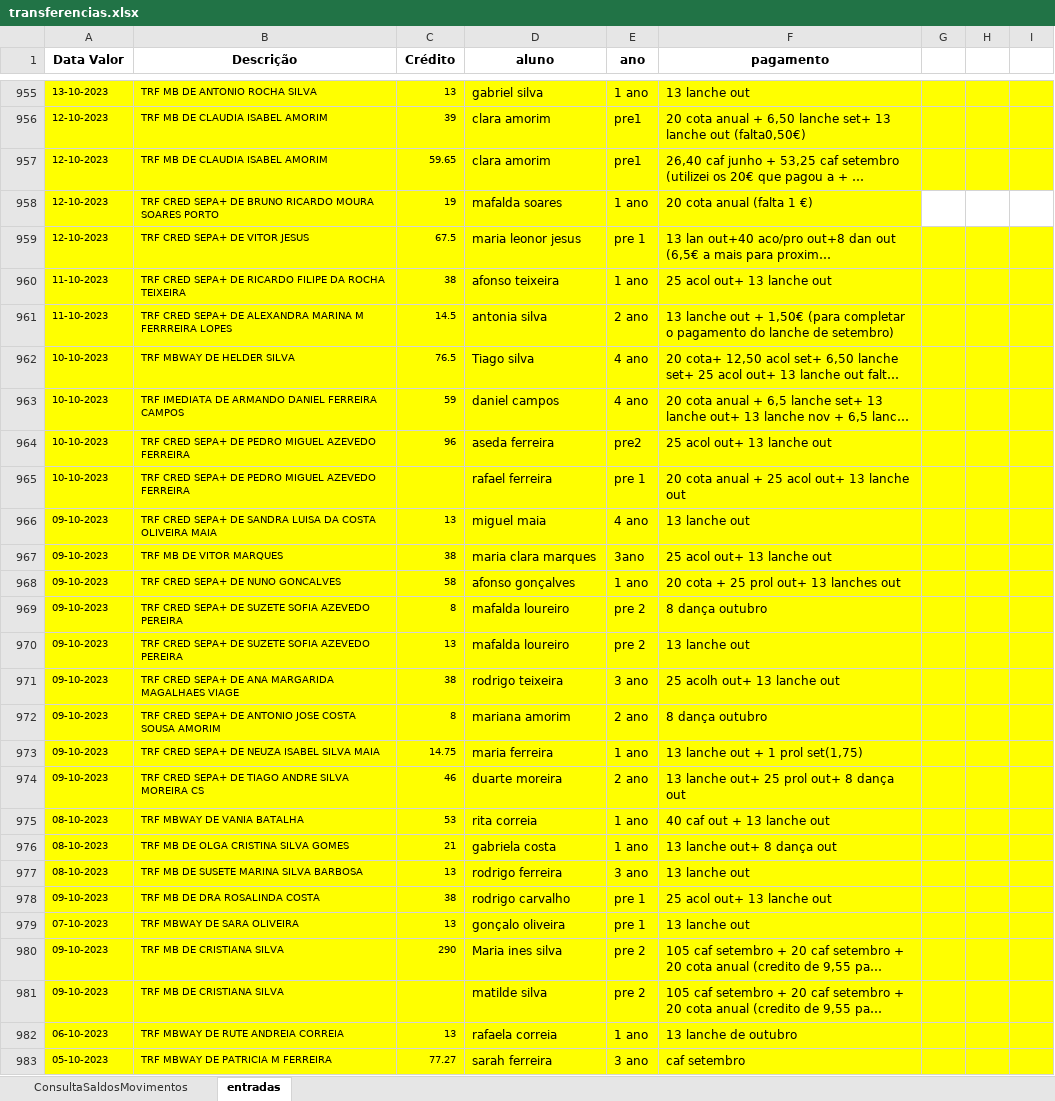
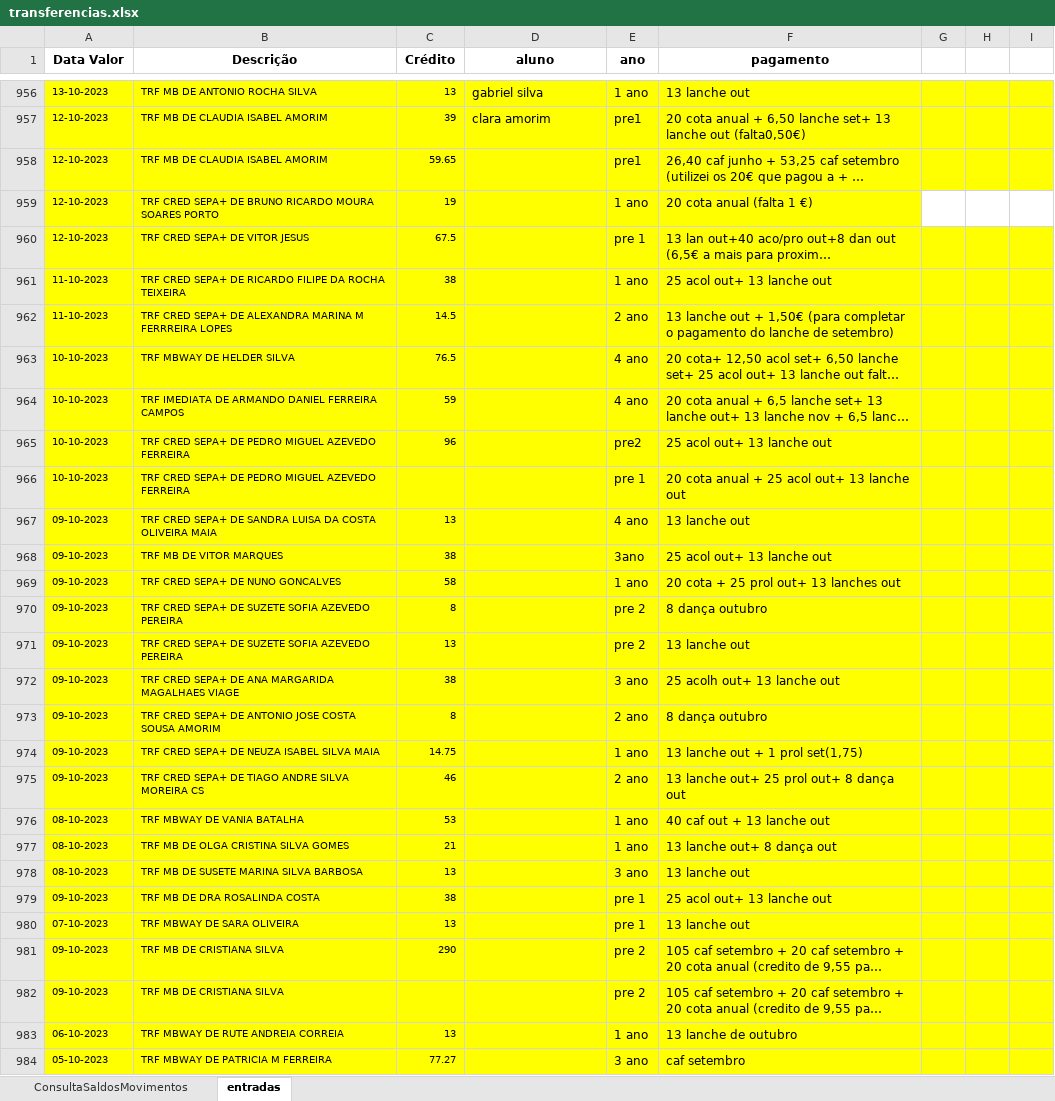
Before and after one commit to Boliveira2/School, an Excel workbook: GestorReceitas/InputFiles/transferencias.xlsx, sheet entradas, drawn as a sheet; only a part is shown, gaps mark what is left out; long unchanged cells end in …; values as stored, in another font and other column widths than the file's, no borders; charts and pictures not drawn; addresses are those after the commit; the diff covers the shown part only; the diff names each change by its address in the sheet, - before the commit and + after, or states it on an @@ line.

```diff
--- a/GestorReceitas/InputFiles/transferencias.xlsx (sheet entradas)
+++ b/GestorReceitas/InputFiles/transferencias.xlsx (sheet entradas)
-D958 (aluno): clara amorim
+D958 (aluno): (empty)
-D959 (aluno): mafalda soares
+D959 (aluno): (empty)
-D960 (aluno): maria leonor jesus
+D960 (aluno): (empty)
-D961 (aluno): afonso teixeira
+D961 (aluno): (empty)
-D962 (aluno): antonia silva
+D962 (aluno): (empty)
-D963 (aluno): Tiago silva
+D963 (aluno): (empty)
-D964 (aluno): daniel campos
+D964 (aluno): (empty)
-D965 (aluno): aseda ferreira
+D965 (aluno): (empty)
-D966 (aluno): rafael ferreira
+D966 (aluno): (empty)
-D967 (aluno): miguel maia
+D967 (aluno): (empty)
-D968 (aluno): maria clara marques
+D968 (aluno): (empty)
-D969 (aluno): afonso gonçalves
+D969 (aluno): (empty)
-D970:D971 (aluno): mafalda loureiro
+D970:D971 (aluno): (empty)
-D972 (aluno): rodrigo teixeira
+D972 (aluno): (empty)
-D973 (aluno): mariana amorim
+D973 (aluno): (empty)
-D974 (aluno): maria ferreira
+D974 (aluno): (empty)
-D975 (aluno): duarte moreira
+D975 (aluno): (empty)
-D976 (aluno): rita correia
+D976 (aluno): (empty)
-D977 (aluno): gabriela costa
+D977 (aluno): (empty)
-D978 (aluno): rodrigo ferreira
+D978 (aluno): (empty)
-D979 (aluno): rodrigo carvalho
+D979 (aluno): (empty)
-D980 (aluno): gonçalo oliveira
+D980 (aluno): (empty)
-D981 (aluno): Maria ines silva
+D981 (aluno): (empty)
-D982 (aluno): matilde silva
+D982 (aluno): (empty)
-D983 (aluno): rafaela correia
+D983 (aluno): (empty)
-D984 (aluno): sarah ferreira
+D984 (aluno): (empty)
```
Also changed, not shown: other rows of this sheet, charts or pictures, GestorReceitas/transferencias_com_alunos_e_contribuintes.xlsx, 1 other file.
